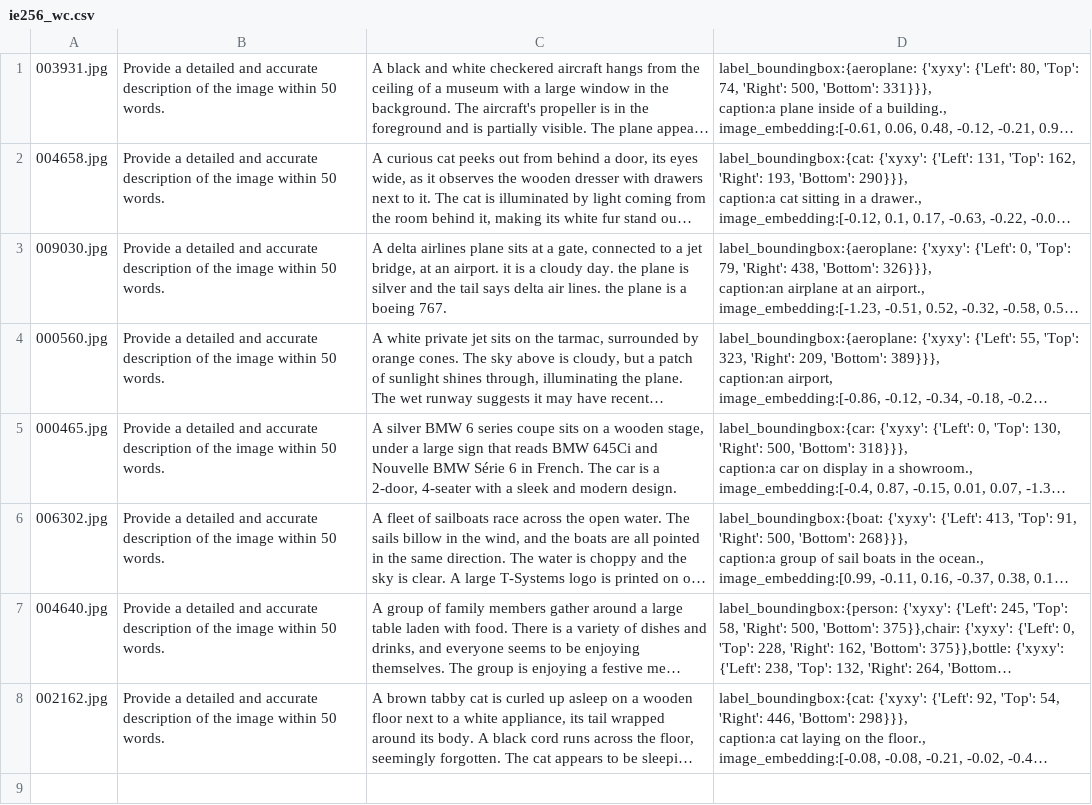
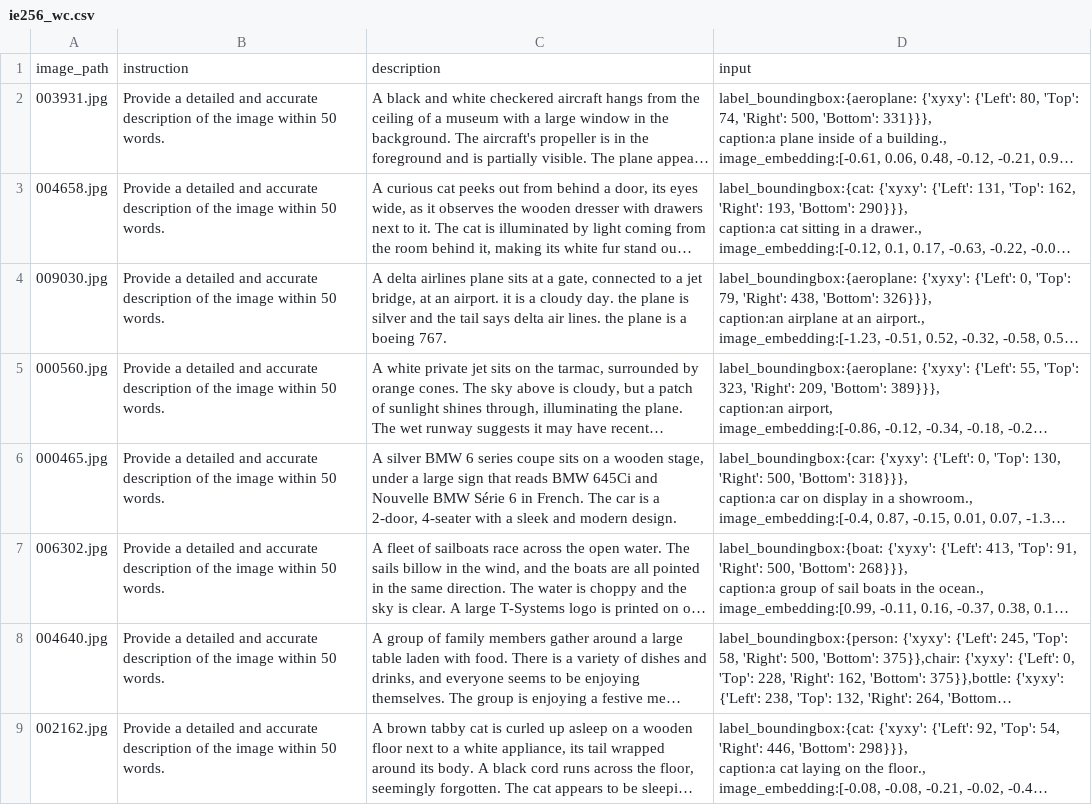
Before and after one commit to C0mRD/epic-caption-generation, a CSV file: newdata/ie256_wc.csv, drawn as a sheet; long unchanged cells end in …; the diff names each change by its address in the sheet, - before the commit and + after, or states it on an @@ line.

Commit message:
to5 8 inference data header

```diff
--- a/newdata/ie256_wc.csv
+++ b/newdata/ie256_wc.csv
+row 1: image_path | instruction | description | input
```
Also changed, not shown: newdata/ie256_woc.csv, newdata/ie64_wc.csv, 1 other file.
